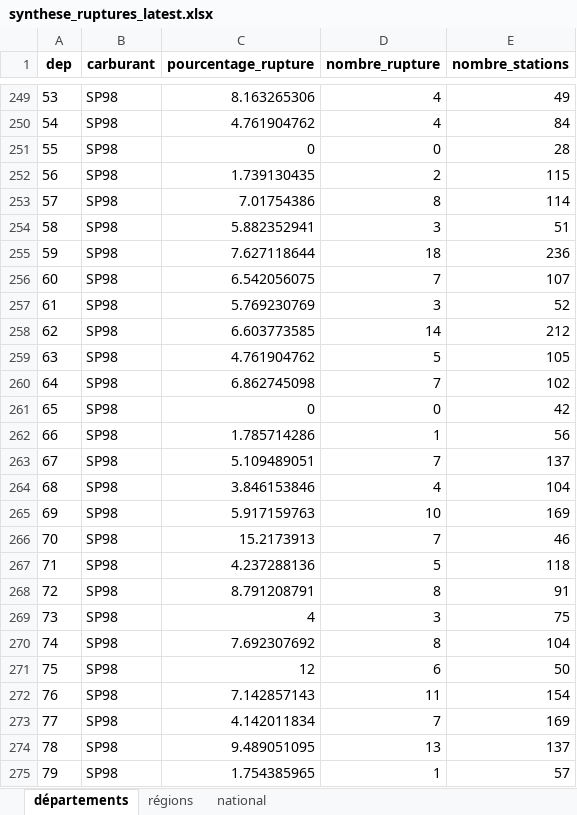
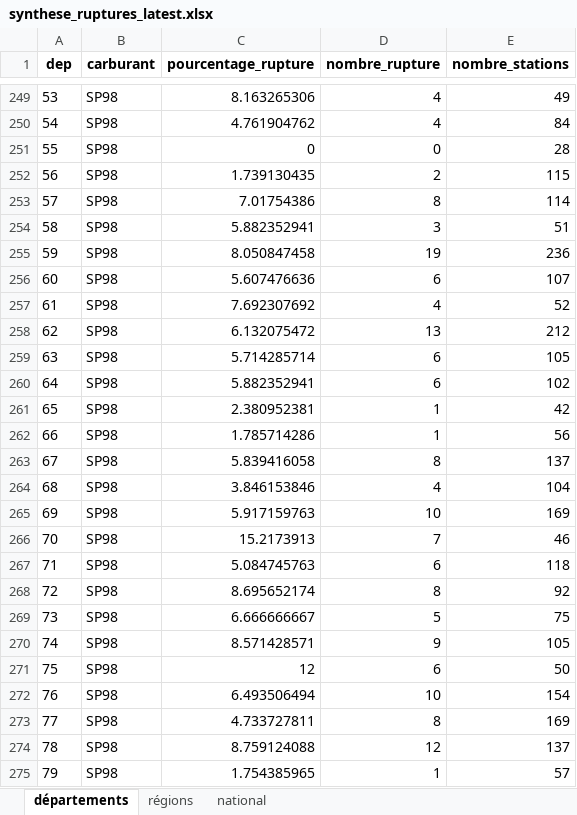
Before and after one commit to etalab/prix-carburants-data, an Excel workbook: dist/synthese_ruptures_latest.xlsx, sheet départements, drawn as a sheet; only a part is shown, gaps mark what is left out; values as stored, in another font and other column widths than the file's, no borders; the diff covers the shown part only; the diff names each change by its address in the sheet, - before the commit and + after, or states it on an @@ line.

Commit message:
New data at 2023-06-27T04:38:24Z

```diff
--- a/dist/synthese_ruptures_latest.xlsx (sheet départements)
+++ b/dist/synthese_ruptures_latest.xlsx (sheet départements)
-C255 (pourcentage_rupture): 7.627118644
+C255 (pourcentage_rupture): 8.050847458
-D255 (nombre_rupture): 18
+D255 (nombre_rupture): 19
-C256 (pourcentage_rupture): 6.542056075
+C256 (pourcentage_rupture): 5.607476636
-D256 (nombre_rupture): 7
+D256 (nombre_rupture): 6
-C257 (pourcentage_rupture): 5.769230769
+C257 (pourcentage_rupture): 7.692307692
-D257 (nombre_rupture): 3
+D257 (nombre_rupture): 4
-C258 (pourcentage_rupture): 6.603773585
+C258 (pourcentage_rupture): 6.132075472
-D258 (nombre_rupture): 14
+D258 (nombre_rupture): 13
-C259 (pourcentage_rupture): 4.761904762
+C259 (pourcentage_rupture): 5.714285714
-D259 (nombre_rupture): 5
+D259 (nombre_rupture): 6
-C260 (pourcentage_rupture): 6.862745098
+C260 (pourcentage_rupture): 5.882352941
-D260 (nombre_rupture): 7
+D260 (nombre_rupture): 6
-C261 (pourcentage_rupture): 0
+C261 (pourcentage_rupture): 2.380952381
-D261 (nombre_rupture): 0
+D261 (nombre_rupture): 1
-C263 (pourcentage_rupture): 5.109489051
+C263 (pourcentage_rupture): 5.839416058
-D263 (nombre_rupture): 7
+D263 (nombre_rupture): 8
-C267 (pourcentage_rupture): 4.237288136
+C267 (pourcentage_rupture): 5.084745763
-D267 (nombre_rupture): 5
+D267 (nombre_rupture): 6
-C268 (pourcentage_rupture): 8.791208791
+C268 (pourcentage_rupture): 8.695652174
-E268 (nombre_stations): 91
+E268 (nombre_stations): 92
-C269 (pourcentage_rupture): 4
+C269 (pourcentage_rupture): 6.666666667
-D269 (nombre_rupture): 3
+D269 (nombre_rupture): 5
-C270 (pourcentage_rupture): 7.692307692
+C270 (pourcentage_rupture): 8.571428571
-D270 (nombre_rupture): 8
+D270 (nombre_rupture): 9
-E270 (nombre_stations): 104
+E270 (nombre_stations): 105
-C272 (pourcentage_rupture): 7.142857143
+C272 (pourcentage_rupture): 6.493506494
-D272 (nombre_rupture): 11
+D272 (nombre_rupture): 10
-C273 (pourcentage_rupture): 4.142011834
+C273 (pourcentage_rupture): 4.733727811
-D273 (nombre_rupture): 7
+D273 (nombre_rupture): 8
-C274 (pourcentage_rupture): 9.489051095
+C274 (pourcentage_rupture): 8.759124088
-D274 (nombre_rupture): 13
+D274 (nombre_rupture): 12
```
Also changed, not shown: 451 edited cells elsewhere in this sheet, sheet régions, sheet national, 3 other files.
